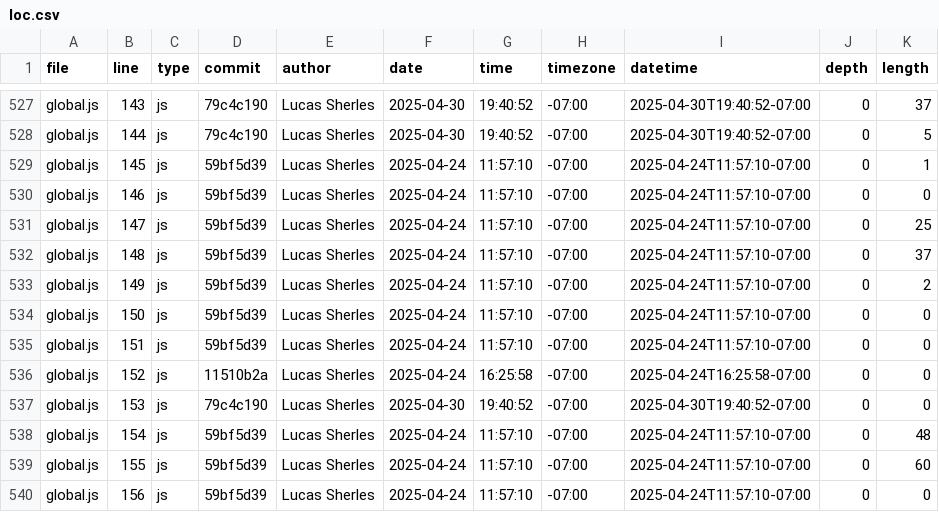
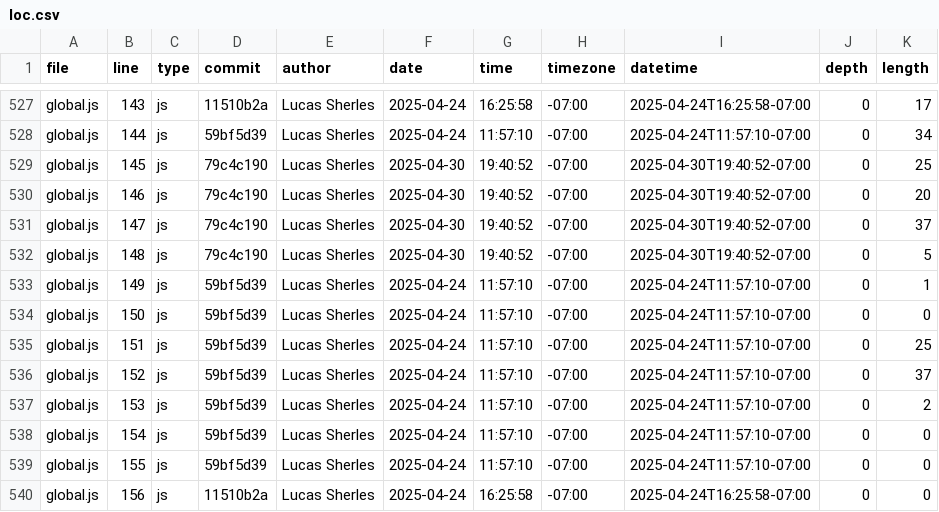
Before and after one commit to lsherles/portfolio, a CSV file: meta/loc.csv, drawn as a sheet; only a part is shown, gaps mark what is left out; the diff covers the shown part only; the diff names each change by its address in the sheet, - before the commit and + after, or states it on an @@ line.

```diff
--- a/meta/loc.csv
+++ b/meta/loc.csv
-D527 (commit): 79c4c190
+D527 (commit): 11510b2a
-F527:F528 (date): 2025-04-30
+F527:F528 (date): 2025-04-24
-G527 (time): 19:40:52
+G527 (time): 16:25:58
-I527 (datetime): 2025-04-30T19:40:52-07:00
+I527 (datetime): 2025-04-24T16:25:58-07:00
-K527 (length): 37
+K527 (length): 17
-D528 (commit): 79c4c190
+D528 (commit): 59bf5d39
-G528 (time): 19:40:52
+G528 (time): 11:57:10
-I528 (datetime): 2025-04-30T19:40:52-07:00
+I528 (datetime): 2025-04-24T11:57:10-07:00
-K528 (length): 5
+K528 (length): 34
-D529:D532 (commit): 59bf5d39
+D529:D532 (commit): 79c4c190
-F529:F532 (date): 2025-04-24
+F529:F532 (date): 2025-04-30
-G529:G532 (time): 11:57:10
+G529:G532 (time): 19:40:52
-I529:I532 (datetime): 2025-04-24T11:57:10-07:00
+I529:I532 (datetime): 2025-04-30T19:40:52-07:00
-K529 (length): 1
+K529 (length): 25
-K530 (length): 0
+K530 (length): 20
-K531 (length): 25
+K531 (length): 37
-K532 (length): 37
+K532 (length): 5
-K533 (length): 2
+K533 (length): 1
-K535 (length): 0
+K535 (length): 25
-D536 (commit): 11510b2a
+D536 (commit): 59bf5d39
-G536 (time): 16:25:58
+G536 (time): 11:57:10
-I536 (datetime): 2025-04-24T16:25:58-07:00
+I536 (datetime): 2025-04-24T11:57:10-07:00
-K536 (length): 0
+K536 (length): 37
-D537 (commit): 79c4c190
+D537 (commit): 59bf5d39
-F537 (date): 2025-04-30
+F537 (date): 2025-04-24
-G537 (time): 19:40:52
+G537 (time): 11:57:10
-I537 (datetime): 2025-04-30T19:40:52-07:00
+I537 (datetime): 2025-04-24T11:57:10-07:00
-K537 (length): 0
+K537 (length): 2
-K538 (length): 48
+K538 (length): 0
-K539 (length): 60
+K539 (length): 0
-D540 (commit): 59bf5d39
+D540 (commit): 11510b2a
-G540 (time): 11:57:10
+G540 (time): 16:25:58
-I540 (datetime): 2025-04-24T11:57:10-07:00
+I540 (datetime): 2025-04-24T16:25:58-07:00
```
Also changed, not shown: 4 added rows and 53 edited cells elsewhere in this file.
